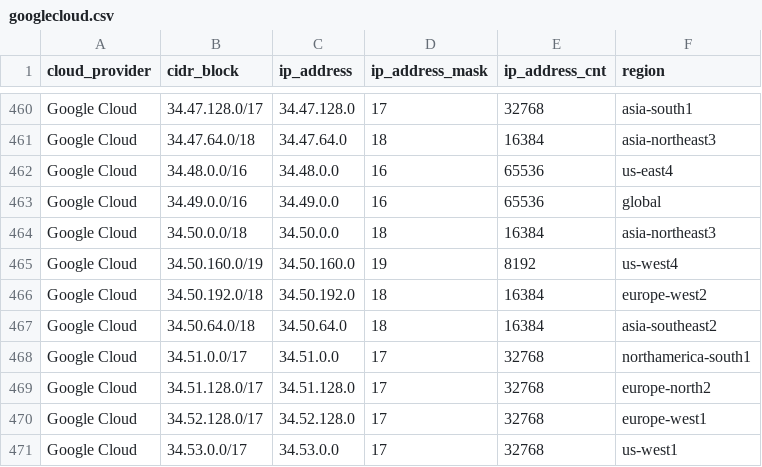
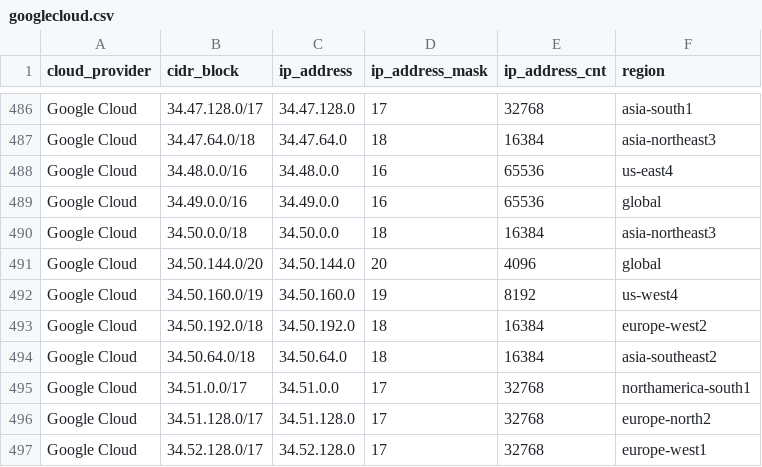
Before and after one commit to tobilg/public-cloud-provider-ip-ranges, a CSV file: data/providers/googlecloud.csv, drawn as a sheet; only a part is shown, gaps mark what is left out; the shorter side is filled out with more unchanged rows; the diff covers the shown part only.

```diff
--- a/data/providers/googlecloud.csv
+++ b/data/providers/googlecloud.csv
@@ -464,2 +490,3 @@ Google Cloud,34.49.0.0/16,34.49.0.0,16,65536,global
 Google Cloud,34.50.0.0/18,34.50.0.0,18,16384,asia-northeast3
+Google Cloud,34.50.144.0/20,34.50.144.0,20,4096,global
 Google Cloud,34.50.160.0/19,34.50.160.0,19,8192,us-west4
```
Also changed, not shown: 26 added rows elsewhere in this file, 6 other files.
